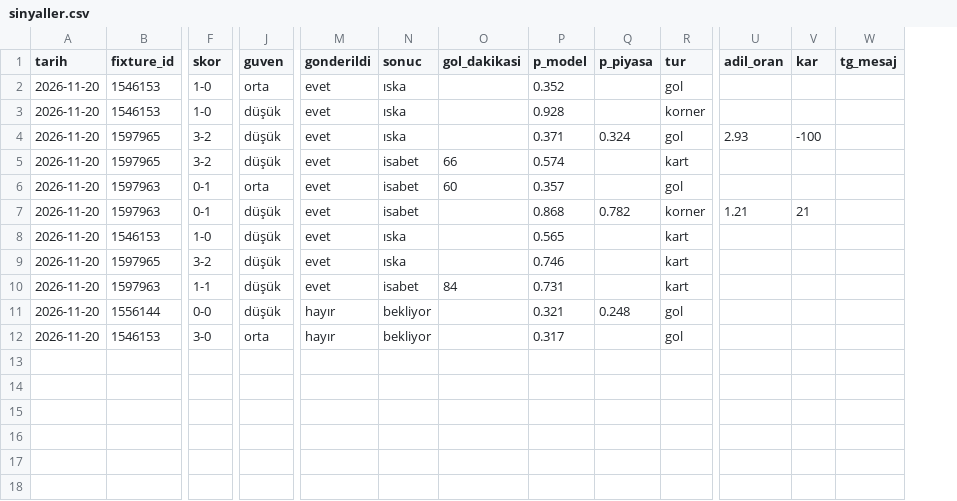
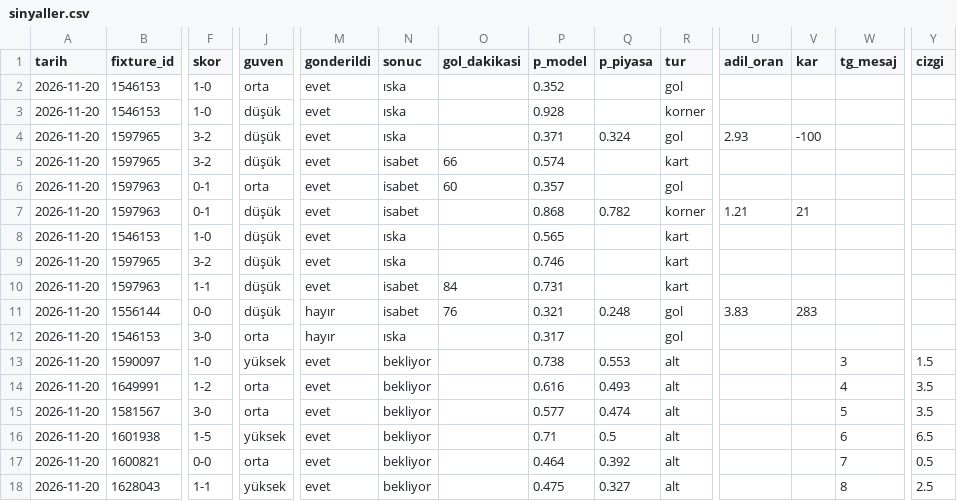
Before and after one commit to leaderofhorde1/Gol-Analizi, a CSV file: data/sinyaller.csv, drawn as a sheet; only a part is shown, gaps mark what is left out; rows hold the shown columns only; the diff names each change by its address in the sheet, - before the commit and + after, or states it on an @@ line.

```diff
--- a/data/sinyaller.csv
+++ b/data/sinyaller.csv
+column Y (cizgi), empty
-N11 (sonuc): bekliyor
+N11 (sonuc): isabet
-O11 (gol_dakikasi): (empty)
+O11 (gol_dakikasi): 76
-U11 (adil_oran): (empty)
+U11 (adil_oran): 3.83
-V11 (kar): (empty)
+V11 (kar): 283
-N12 (sonuc): bekliyor
+N12 (sonuc): ıska
+row 13: 2026-11-20 | 1590097 | 1-0 | yüksek | evet | bekliyor |  | 0.738 | 0.553 | alt |  |  | 3 | 1.5
+row 14: 2026-11-20 | 1649991 | 1-2 | orta | evet | bekliyor |  | 0.616 | 0.493 | alt |  |  | 4 | 3.5
+row 15: 2026-11-20 | 1581567 | 3-0 | orta | evet | bekliyor |  | 0.577 | 0.474 | alt |  |  | 5 | 3.5
+row 16: 2026-11-20 | 1601938 | 1-5 | yüksek | evet | bekliyor |  | 0.71 | 0.5 | alt |  |  | 6 | 6.5
+row 17: 2026-11-20 | 1600821 | 0-0 | orta | evet | bekliyor |  | 0.464 | 0.392 | alt |  |  | 7 | 0.5
+row 18: 2026-11-20 | 1628043 | 1-1 | yüksek | evet | bekliyor |  | 0.475 | 0.327 | alt |  |  | 8 | 2.5
```
Also changed, not shown: 2 other files.
